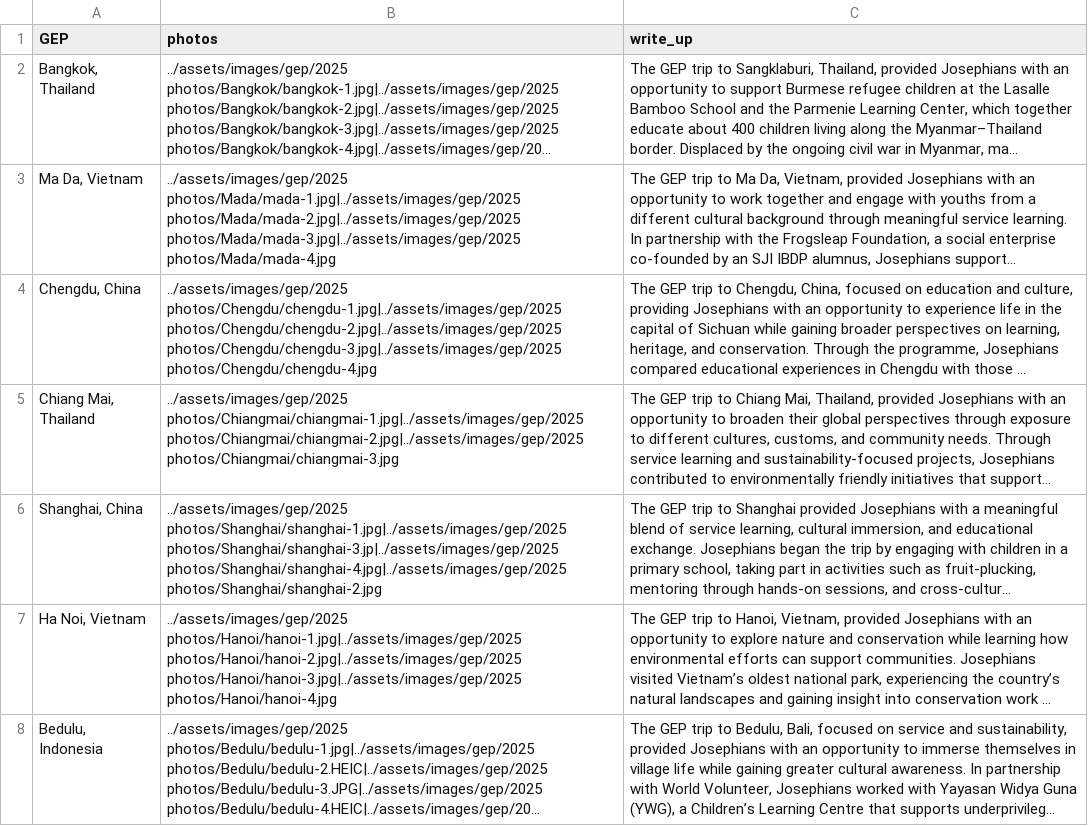
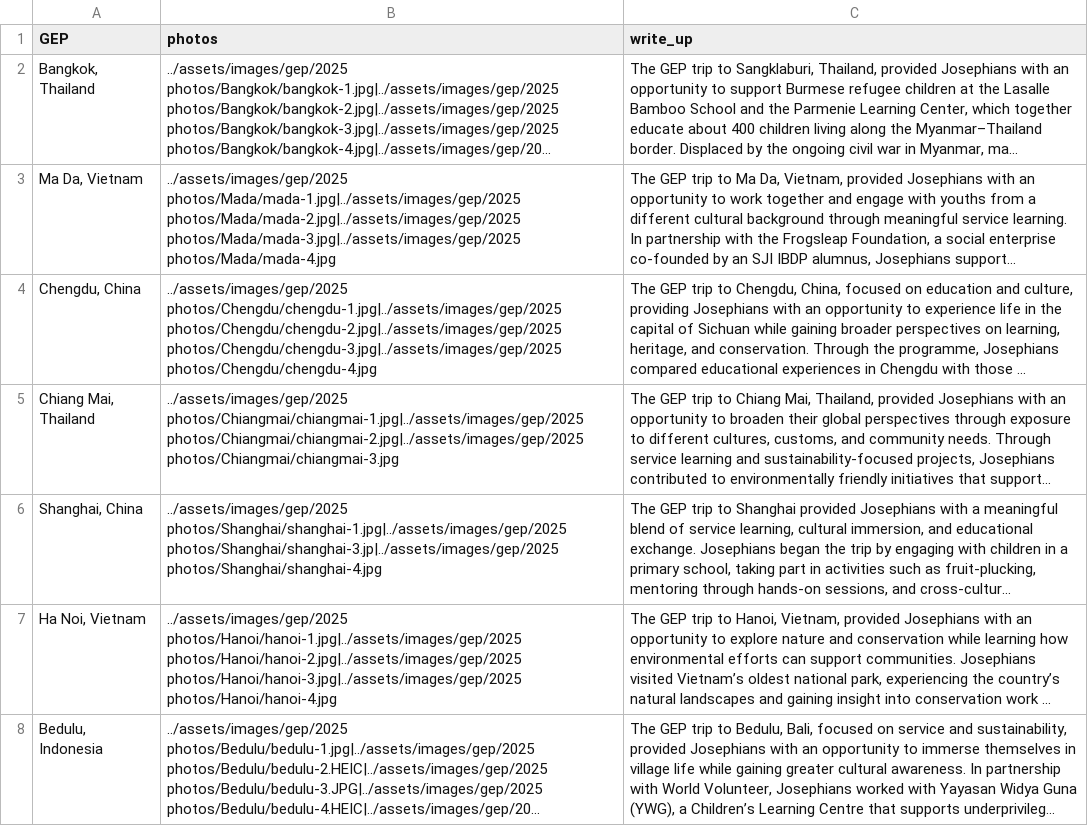
Before and after one commit to SJICodingCAS/ib-open-house, a CSV file: _data/gep.csv, drawn as a sheet; only a part is shown; long unchanged cells end in …; the diff names each change by its address in the sheet, - before the commit and + after, or states it on an @@ line.

Commit message:
remove pic

```diff
--- a/_data/gep.csv
+++ b/_data/gep.csv
-B6 (photos): …photos/Shanghai/shanghai-1.jpg|../assets/images/gep/2025 photos/Shanghai/shanghai-3.jp|../assets/images/gep/2025 photos/Shanghai/shanghai-4.jpg|../assets/images/gep/2025 photos/Shanghai/shanghai-2.jpg
+B6 (photos): …photos/Shanghai/shanghai-1.jpg|../assets/images/gep/2025 photos/Shanghai/shanghai-3.jp|../assets/images/gep/2025 photos/Shanghai/shanghai-4.jpg
```
